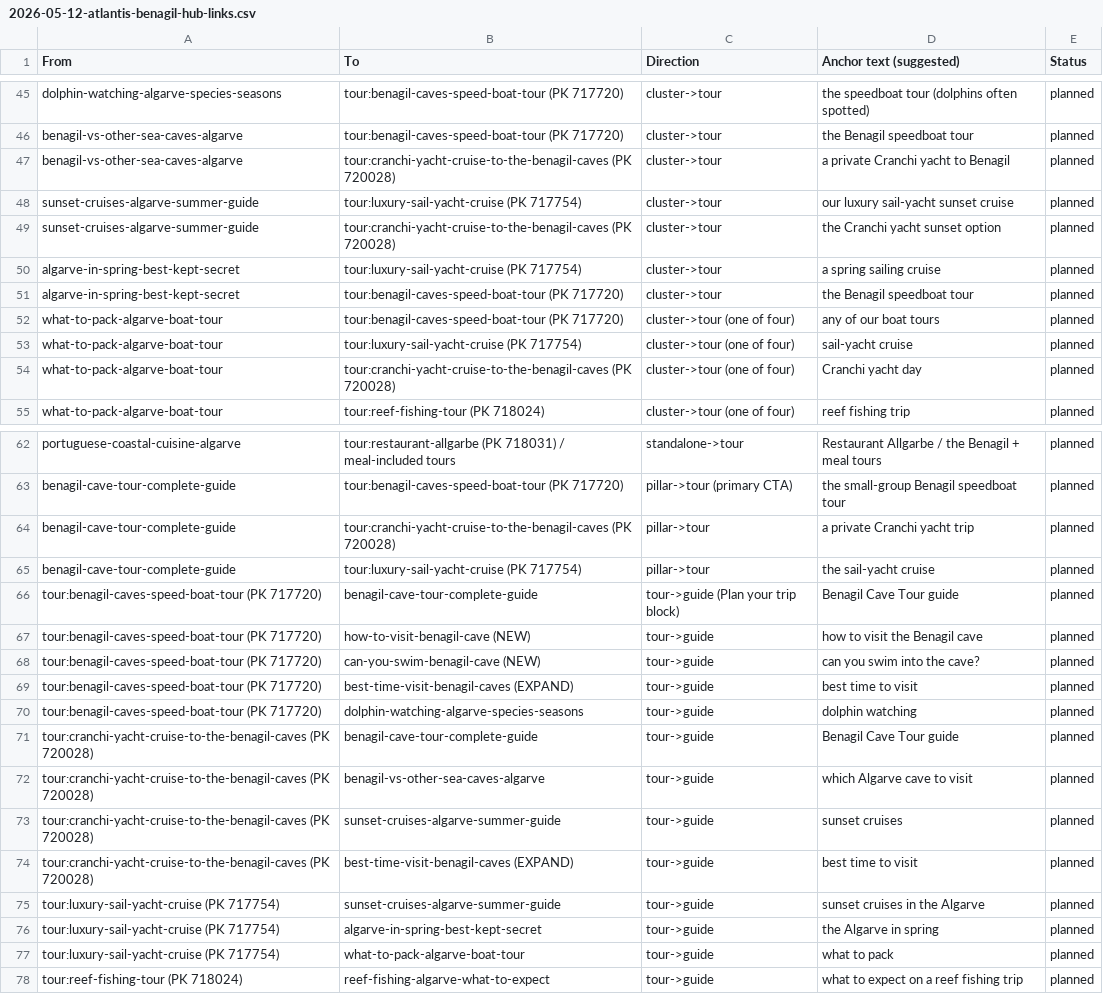
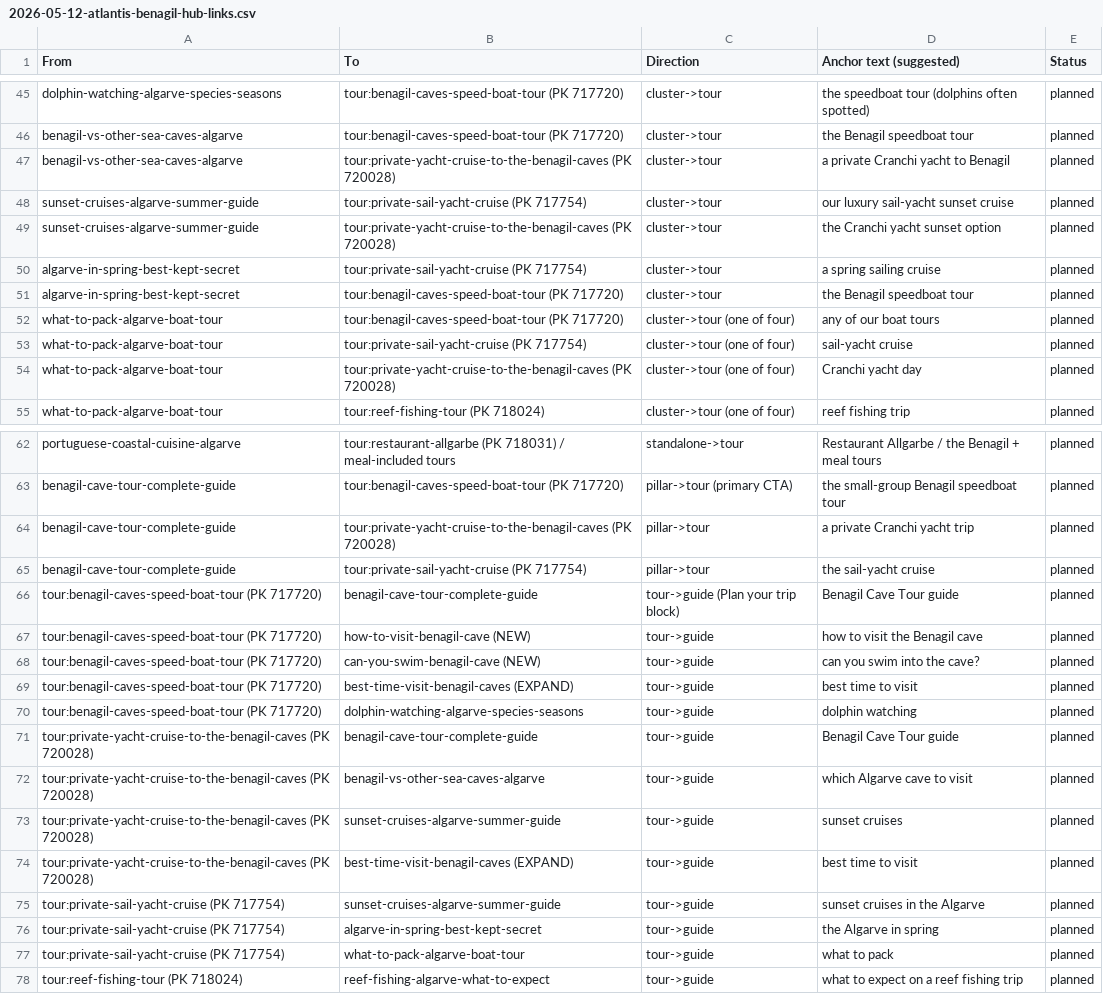
Before and after one commit to jaabferreira/algarve-tourism, a CSV file: SEO/content-hub/2026-05-12-atlantis-benagil-hub-links.csv, drawn as a sheet; only a part is shown, gaps mark what is left out.

```diff
--- a/SEO/content-hub/2026-05-12-atlantis-benagil-hub-links.csv
+++ b/SEO/content-hub/2026-05-12-atlantis-benagil-hub-links.csv
@@ -46,10 +46,10 @@ dolphin-watching-algarve-species-seasons,tour:benagil-caves-speed-boat-tour (PK
 benagil-vs-other-sea-caves-algarve,tour:benagil-caves-speed-boat-tour (PK 717720),cluster->tour,the Benagil speedboat tour,planned
-benagil-vs-other-sea-caves-algarve,tour:cranchi-yacht-cruise-to-the-benagil-caves (PK 720028),cluster->tour,a private Cranchi yacht to Benagil,planned
-sunset-cruises-algarve-summer-guide,tour:luxury-sail-yacht-cruise (PK 717754),cluster->tour,our luxury sail-yacht sunset cruise,planned
-sunset-cruises-algarve-summer-guide,tour:cranchi-yacht-cruise-to-the-benagil-caves (PK 720028),cluster->tour,the Cranchi yacht sunset option,planned
-algarve-in-spring-best-kept-secret,tour:luxury-sail-yacht-cruise (PK 717754),cluster->tour,a spring sailing cruise,planned
+benagil-vs-other-sea-caves-algarve,tour:private-yacht-cruise-to-the-benagil-caves (PK 720028),cluster->tour,a private Cranchi yacht to Benagil,planned
+sunset-cruises-algarve-summer-guide,tour:private-sail-yacht-cruise (PK 717754),cluster->tour,our luxury sail-yacht sunset cruise,planned
+sunset-cruises-algarve-summer-guide,tour:private-yacht-cruise-to-the-benagil-caves (PK 720028),cluster->tour,the Cranchi yacht sunset option,planned
+algarve-in-spring-best-kept-secret,tour:private-sail-yacht-cruise (PK 717754),cluster->tour,a spring sailing cruise,planned
 algarve-in-spring-best-kept-secret,tour:benagil-caves-speed-boat-tour (PK 717720),cluster->tour,the Benagil speedboat tour,planned
 what-to-pack-algarve-boat-tour,tour:benagil-caves-speed-boat-tour (PK 717720),cluster->tour (one of four),any of our boat tours,planned
-what-to-pack-algarve-boat-tour,tour:luxury-sail-yacht-cruise (PK 717754),cluster->tour (one of four),sail-yacht cruise,planned
-what-to-pack-algarve-boat-tour,tour:cranchi-yacht-cruise-to-the-benagil-caves (PK 720028),cluster->tour (one of four),Cranchi yacht day,planned
+what-to-pack-algarve-boat-tour,tour:private-sail-yacht-cruise (PK 717754),cluster->tour (one of four),sail-yacht cruise,planned
+what-to-pack-algarve-boat-tour,tour:private-yacht-cruise-to-the-benagil-caves (PK 720028),cluster->tour (one of four),Cranchi yacht day,planned
 what-to-pack-algarve-boat-tour,tour:reef-fishing-tour (PK 718024),cluster->tour (one of four),reef fishing trip,planned
@@ -63,4 +63,4 @@ portuguese-coastal-cuisine-algarve,tour:restaurant-allgarbe (PK 718031) / meal-i
 benagil-cave-tour-complete-guide,tour:benagil-caves-speed-boat-tour (PK 717720),pillar->tour (primary CTA),the small-group Benagil speedboat tour,planned
-benagil-cave-tour-complete-guide,tour:cranchi-yacht-cruise-to-the-benagil-caves (PK 720028),pillar->tour,a private Cranchi yacht trip,planned
-benagil-cave-tour-complete-guide,tour:luxury-sail-yacht-cruise (PK 717754),pillar->tour,the sail-yacht cruise,planned
+benagil-cave-tour-complete-guide,tour:private-yacht-cruise-to-the-benagil-caves (PK 720028),pillar->tour,a private Cranchi yacht trip,planned
+benagil-cave-tour-complete-guide,tour:private-sail-yacht-cruise (PK 717754),pillar->tour,the sail-yacht cruise,planned
 tour:benagil-caves-speed-boat-tour (PK 717720),benagil-cave-tour-complete-guide,tour->guide (Plan your trip block),Benagil Cave Tour guide,planned
@@ -70,9 +70,9 @@ tour:benagil-caves-speed-boat-tour (PK 717720),best-time-visit-benagil-caves (EX
 tour:benagil-caves-speed-boat-tour (PK 717720),dolphin-watching-algarve-species-seasons,tour->guide,dolphin watching,planned
-tour:cranchi-yacht-cruise-to-the-benagil-caves (PK 720028),benagil-cave-tour-complete-guide,tour->guide,Benagil Cave Tour guide,planned
-tour:cranchi-yacht-cruise-to-the-benagil-caves (PK 720028),benagil-vs-other-sea-caves-algarve,tour->guide,which Algarve cave to visit,planned
-tour:cranchi-yacht-cruise-to-the-benagil-caves (PK 720028),sunset-cruises-algarve-summer-guide,tour->guide,sunset cruises,planned
-tour:cranchi-yacht-cruise-to-the-benagil-caves (PK 720028),best-time-visit-benagil-caves (EXPAND),tour->guide,best time to visit,planned
-tour:luxury-sail-yacht-cruise (PK 717754),sunset-cruises-algarve-summer-guide,tour->guide,sunset cruises in the Algarve,planned
-tour:luxury-sail-yacht-cruise (PK 717754),algarve-in-spring-best-kept-secret,tour->guide,the Algarve in spring,planned
-tour:luxury-sail-yacht-cruise (PK 717754),what-to-pack-algarve-boat-tour,tour->guide,what to pack,planned
+tour:private-yacht-cruise-to-the-benagil-caves (PK 720028),benagil-cave-tour-complete-guide,tour->guide,Benagil Cave Tour guide,planned
+tour:private-yacht-cruise-to-the-benagil-caves (PK 720028),benagil-vs-other-sea-caves-algarve,tour->guide,which Algarve cave to visit,planned
+tour:private-yacht-cruise-to-the-benagil-caves (PK 720028),sunset-cruises-algarve-summer-guide,tour->guide,sunset cruises,planned
+tour:private-yacht-cruise-to-the-benagil-caves (PK 720028),best-time-visit-benagil-caves (EXPAND),tour->guide,best time to visit,planned
+tour:private-sail-yacht-cruise (PK 717754),sunset-cruises-algarve-summer-guide,tour->guide,sunset cruises in the Algarve,planned
+tour:private-sail-yacht-cruise (PK 717754),algarve-in-spring-best-kept-secret,tour->guide,the Algarve in spring,planned
+tour:private-sail-yacht-cruise (PK 717754),what-to-pack-algarve-boat-tour,tour->guide,what to pack,planned
 tour:reef-fishing-tour (PK 718024),reef-fishing-algarve-what-to-expect,tour->guide,what to expect on a reef fishing trip,planned
```
Also changed, not shown: 18 other files.
